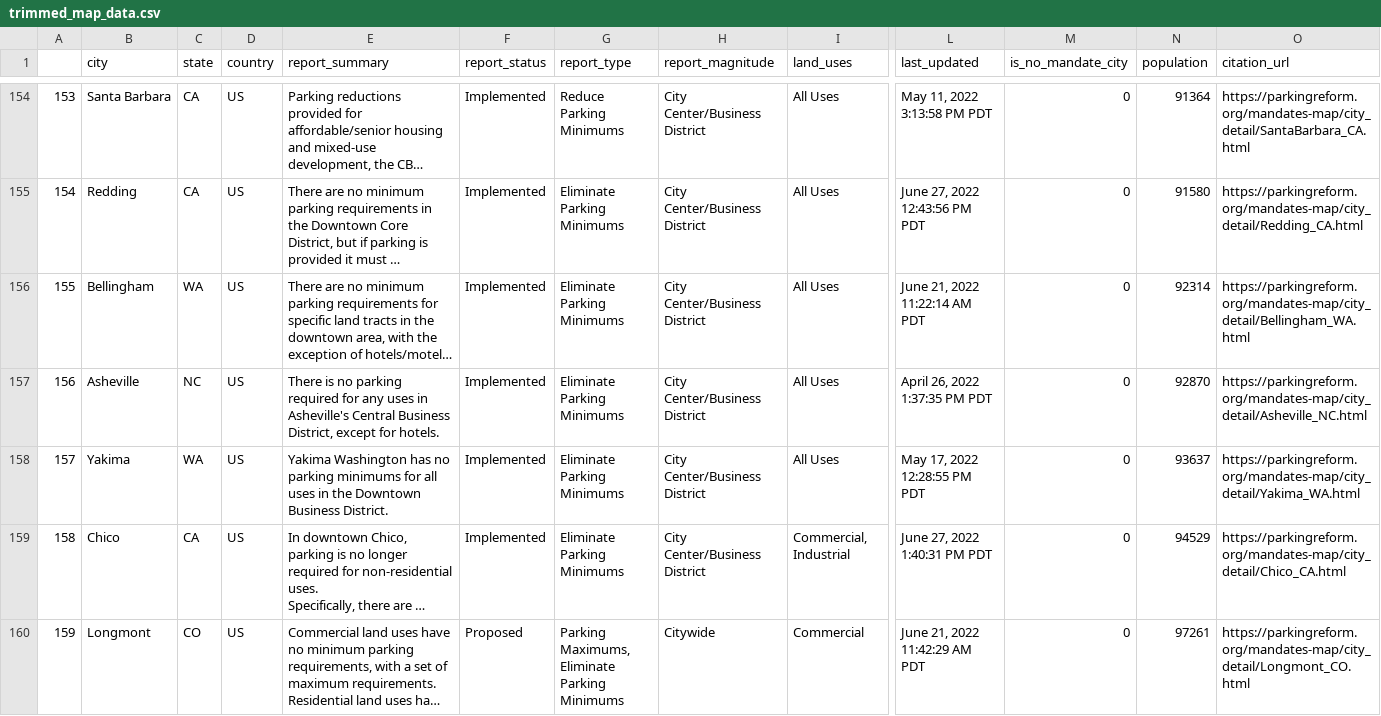
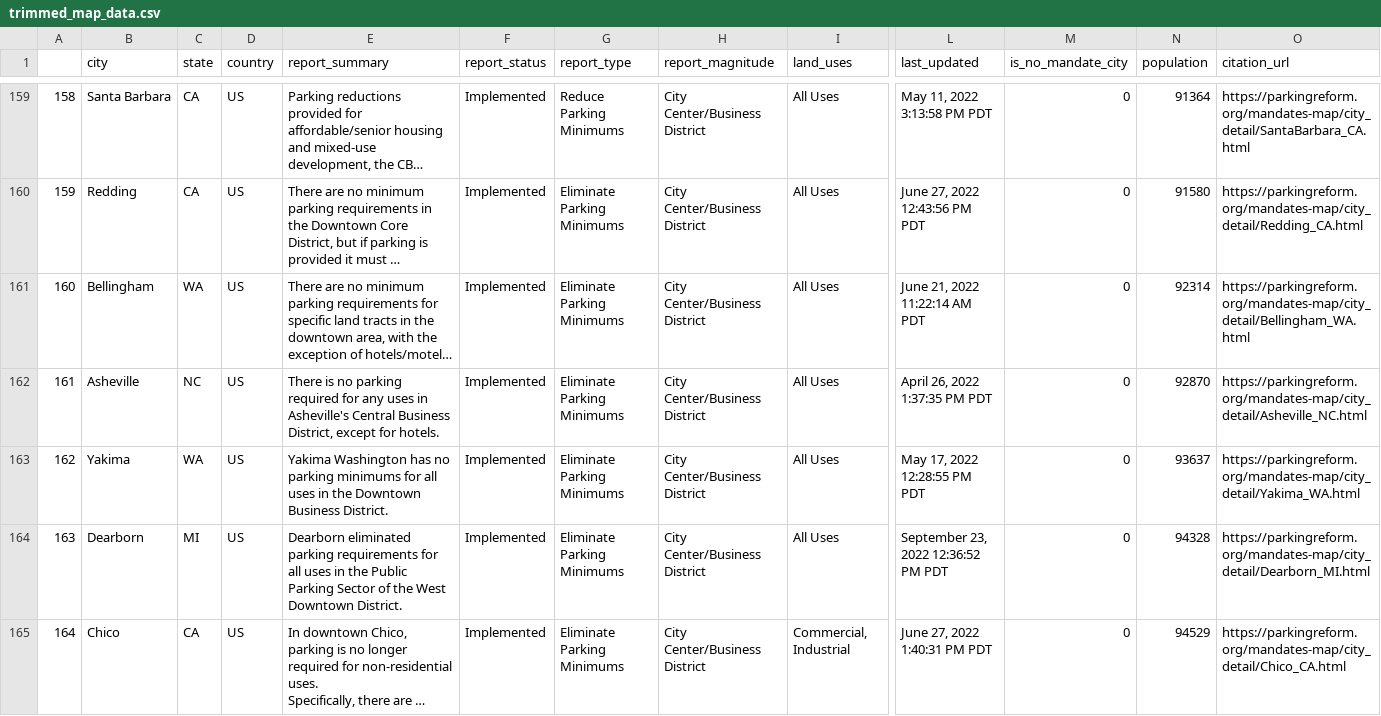
Before and after one commit to ParkingReformNetwork/reform-map, a CSV file: map/trimmed_map_data.csv, drawn as a sheet; only a part is shown, gaps mark what is left out; the shorter side is filled out with more unchanged rows; long unchanged cells end in …; rows hold the shown columns only; the diff covers the shown part only; the diff names each change by its address in the sheet, - before the commit and + after, or states it on an @@ line.

```diff
--- a/map/trimmed_map_data.csv
+++ b/map/trimmed_map_data.csv
@@ column A renumbered from row 3 down @@
+row 164: 163 | Dearborn | MI | US | Dearborn eliminated parking requirements for all uses in the Public Parking Sector of the West Downtown District. | Implemented | Eliminate Parking Minimums | City Center/Business District | All Uses | September 23, 2022 12:36:52 PM PDT | 0 | 94328 | https://parkingreform.org/mandates-map/city_detail/Dearborn_MI.html
```
Also changed, not shown: 9 added rows, 1 removed row and 16 edited cells elsewhere in this file, map/tidied_map_data.csv, 25 other files.
